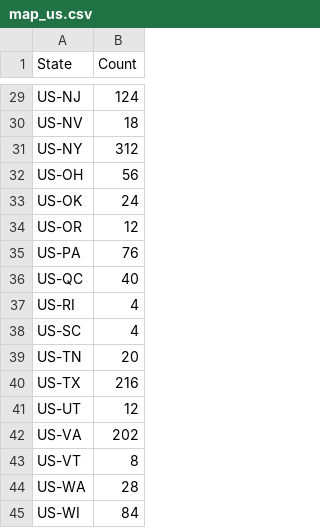
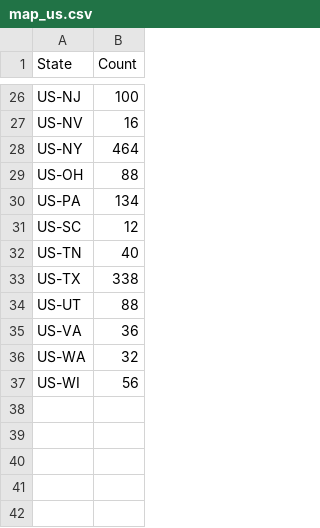
Before and after one commit to MuhmmadHamzatahir/altanawealth, a CSV file: assets/chart-data/existing/map_us.csv, drawn as a sheet; only a part is shown, gaps mark what is left out; removed rows and columns are numbered as before the commit, all else as after; the diff covers the shown part only; the diff names each change by its address in the sheet, - before the commit and + after, or states it on an @@ line.

```diff
--- a/assets/chart-data/existing/map_us.csv
+++ b/assets/chart-data/existing/map_us.csv
-B26 (Count): 124
+B26 (Count): 100
-B27 (Count): 18
+B27 (Count): 16
-B28 (Count): 312
+B28 (Count): 464
-B29 (Count): 56
+B29 (Count): 88
-row 33: US-OK | 24
-row 34: US-OR | 12
-B30 (Count): 76
+B30 (Count): 134
-row 36: US-QC | 40
-row 37: US-RI | 4
-B31 (Count): 4
+B31 (Count): 12
-B32 (Count): 20
+B32 (Count): 40
-B33 (Count): 216
+B33 (Count): 338
-B34 (Count): 12
+B34 (Count): 88
-B35 (Count): 202
+B35 (Count): 36
-row 43: US-VT | 8
-B36 (Count): 28
+B36 (Count): 32
-B37 (Count): 84
+B37 (Count): 56
```
Also changed, not shown: 2 added rows, 5 removed rows and 21 edited cells elsewhere in this file.
